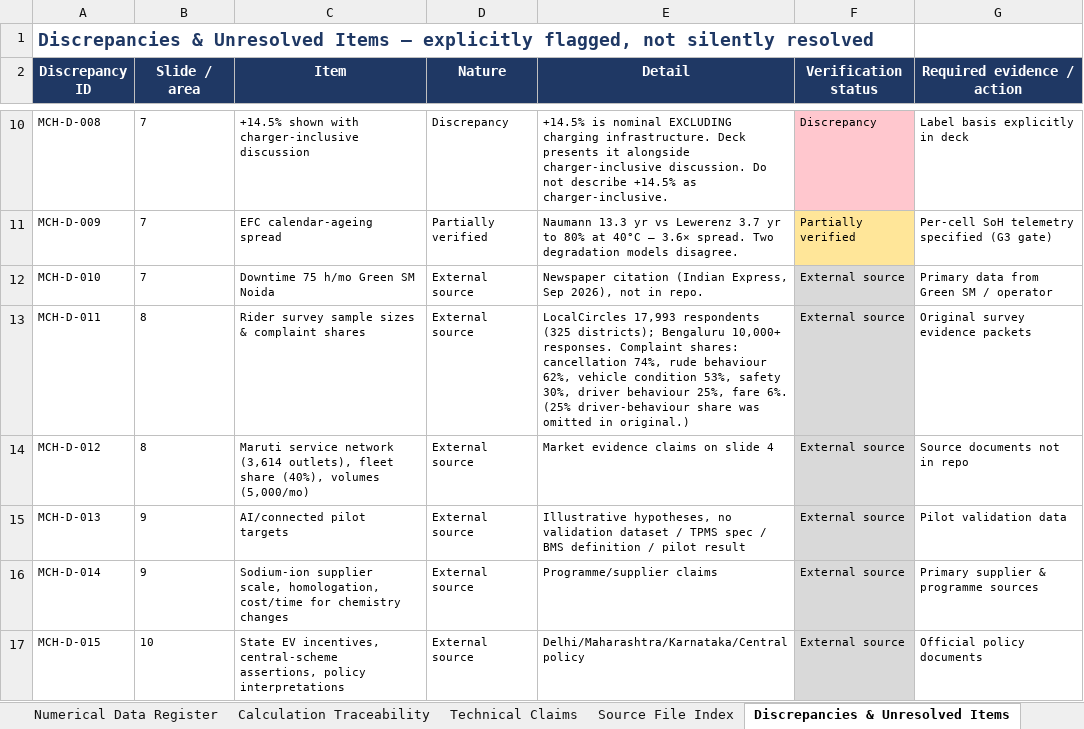
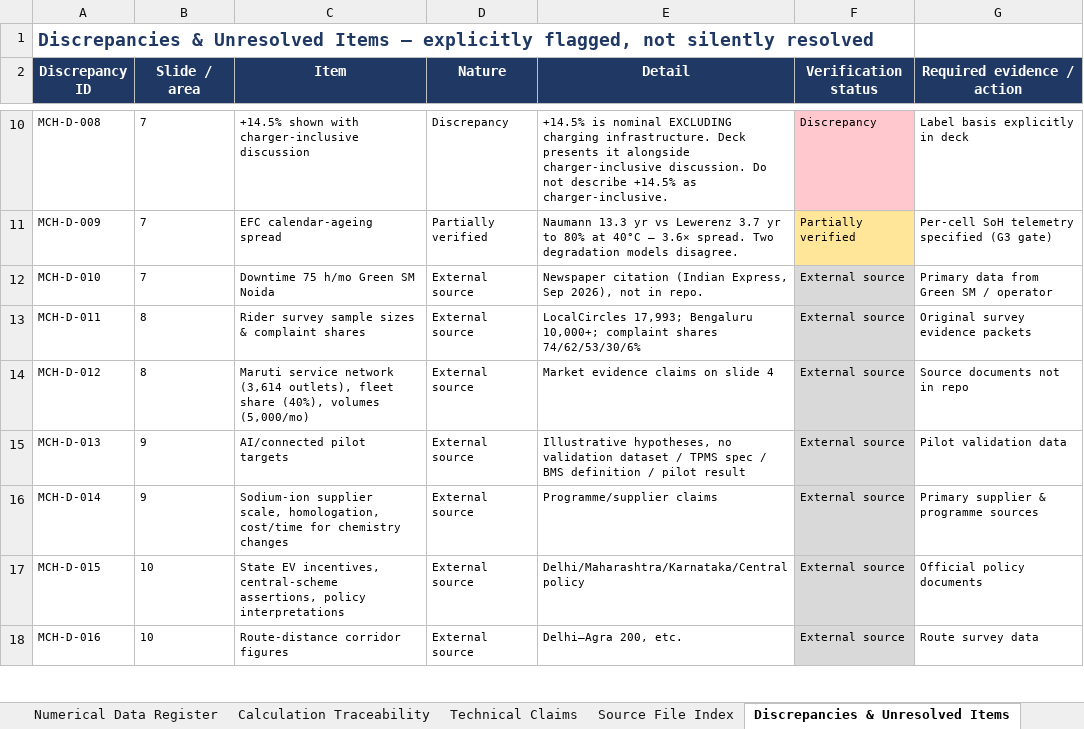
Before and after one commit to PranavSharmaOleti/MACH1-MASTER-ARCHIVE, an Excel workbook: 00_MASTER_DOCUMENTATION/01_MASTER_DATA_PROVENANCE.xlsx, sheet Discrepancies & Unresolved Items, drawn as a sheet; only a part is shown, gaps mark what is left out; the shorter side is filled out with more unchanged rows; values as stored, in another font and other column widths than the file's, no borders; the diff names each change by its address in the sheet, - before the commit and + after, or states it on an @@ line.

```diff
--- a/00_MASTER_DOCUMENTATION/01_MASTER_DATA_PROVENANCE.xlsx (sheet Discrepancies & Unresolved Items)
+++ b/00_MASTER_DOCUMENTATION/01_MASTER_DATA_PROVENANCE.xlsx (sheet Discrepancies & Unresolved Items)
-E13 (Detail): LocalCircles 17,993 respondents (325 districts); Bengaluru 10,000+ responses. Complaint shares: cancellation 74%, rude behaviour 62%, vehicle condition 53%, safety 30%, driver behaviour 25%, fare 6%. (25% driver-behaviour share was omitted in original.)
+E13 (Detail): LocalCircles 17,993; Bengaluru 10,000+; complaint shares 74/62/53/30/6%
```
Also changed, not shown: sheet Calculation Traceability, sheet Numerical Data Register, sheet Technical Claims, 5 other files.
